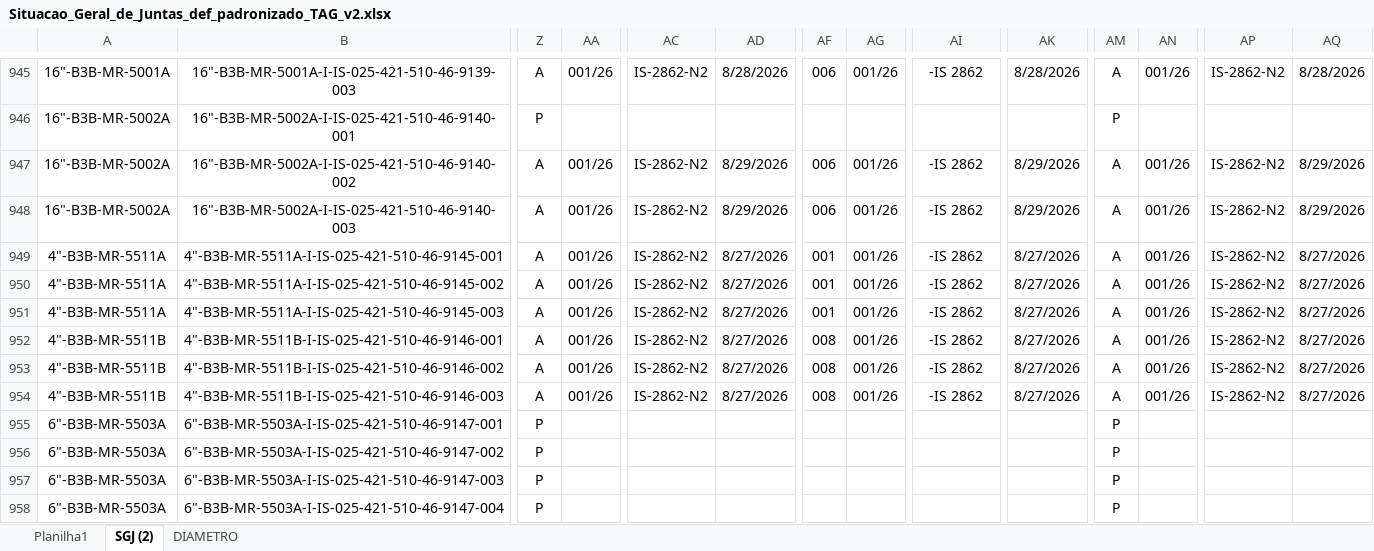
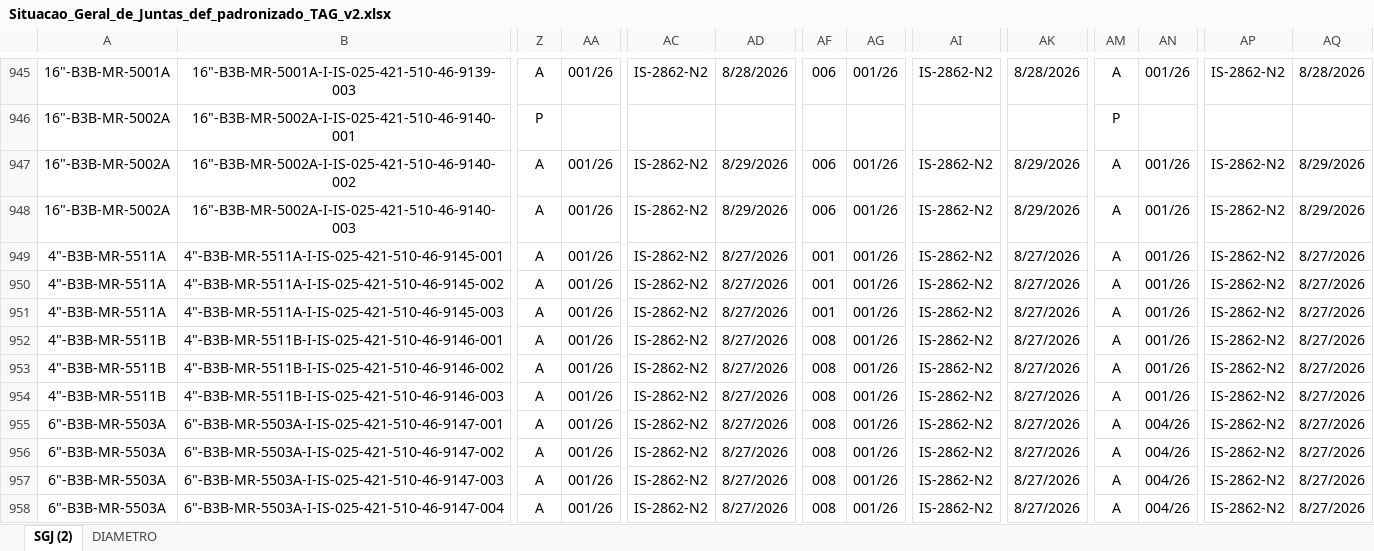
Before and after one commit to renanjsantos93/CTB_projeto, an Excel workbook: saida/Situacao_Geral_de_Juntas_def_padronizado_TAG_v2.xlsx, sheet SGJ (2), drawn as a sheet; only a part is shown, gaps mark what is left out; values as stored, in another font and other column widths than the file's, no borders; charts and pictures and conditional formats not drawn; the diff covers the shown part only; the diff names each change by its address in the sheet, - before the commit and + after, or states it on an @@ line.

```diff
--- a/saida/Situacao_Geral_de_Juntas_def_padronizado_TAG_v2.xlsx (sheet SGJ (2))
+++ b/saida/Situacao_Geral_de_Juntas_def_padronizado_TAG_v2.xlsx (sheet SGJ (2))
-sheet tab: Planilha1
-AI945: -IS 2862
+AI945: IS-2862-N2
-AI947:AI954: -IS 2862
+AI947:AI954: IS-2862-N2
-Z955:Z958: P
+Z955:Z958: A
-AA955:AA958: (empty)
+AA955:AA958: 001/26
-AC955:AC958: (empty)
+AC955:AC958: IS-2862-N2
-AD955:AD958: (empty)
+AD955:AD958: 8/27/2026
-AF955:AF958: (empty)
+AF955:AF958: 008
-AG955:AG958: (empty)
+AG955:AG958: 001/26
-AI955:AI958: (empty)
+AI955:AI958: IS-2862-N2
-AK955:AK958: (empty)
+AK955:AK958: 8/27/2026
-AM955:AM958: P
+AM955:AM958: A
-AN955:AN958: (empty)
+AN955:AN958: 004/26
-AP955:AP958: (empty)
+AP955:AP958: IS-2862-N2
-AQ955:AQ958: (empty)
+AQ955:AQ958: 8/27/2026
```
Also changed, not shown: 1035 edited cells and cell formats elsewhere in this sheet, formulas that keep their value, saida/Situacao_Geral_de_Spools_ATUALIZADO.xlsx, 2 other files.
